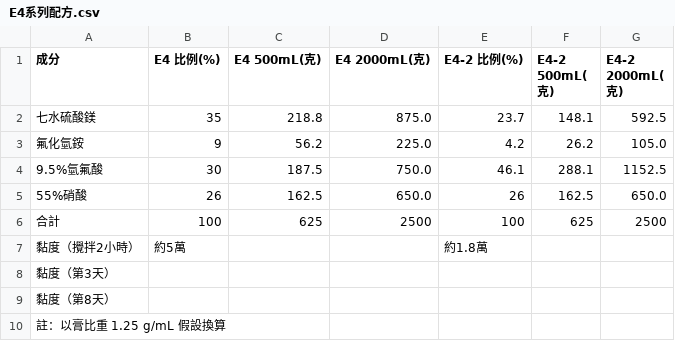
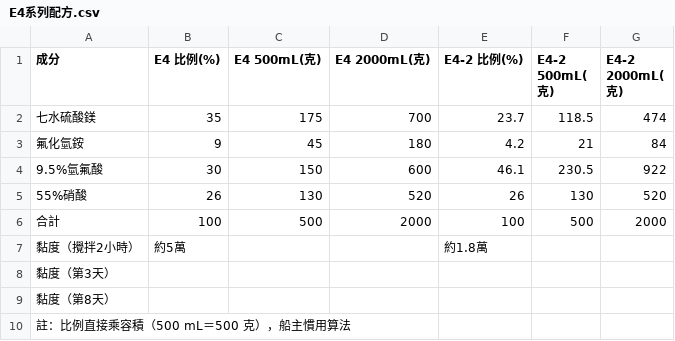
Before and after one commit to f6531kuo-pixel/SUS304, a CSV file: data/E4系列配方.csv, drawn as a sheet; the diff names each change by its address in the sheet, - before the commit and + after, or states it on an @@ line.

```diff
--- a/data/E4系列配方.csv
+++ b/data/E4系列配方.csv
-C2 (E4 500mL(克)): 218.8
+C2 (E4 500mL(克)): 175
-D2 (E4 2000mL(克)): 875.0
+D2 (E4 2000mL(克)): 700
-F2 (E4-2 500mL(克)): 148.1
+F2 (E4-2 500mL(克)): 118.5
-G2 (E4-2 2000mL(克)): 592.5
+G2 (E4-2 2000mL(克)): 474
-C3 (E4 500mL(克)): 56.2
+C3 (E4 500mL(克)): 45
-D3 (E4 2000mL(克)): 225.0
+D3 (E4 2000mL(克)): 180
-F3 (E4-2 500mL(克)): 26.2
+F3 (E4-2 500mL(克)): 21
-G3 (E4-2 2000mL(克)): 105.0
+G3 (E4-2 2000mL(克)): 84
-C4 (E4 500mL(克)): 187.5
+C4 (E4 500mL(克)): 150
-D4 (E4 2000mL(克)): 750.0
+D4 (E4 2000mL(克)): 600
-F4 (E4-2 500mL(克)): 288.1
+F4 (E4-2 500mL(克)): 230.5
-G4 (E4-2 2000mL(克)): 1152.5
+G4 (E4-2 2000mL(克)): 922
-C5 (E4 500mL(克)): 162.5
+C5 (E4 500mL(克)): 130
-D5 (E4 2000mL(克)): 650.0
+D5 (E4 2000mL(克)): 520
-F5 (E4-2 500mL(克)): 162.5
+F5 (E4-2 500mL(克)): 130
-G5 (E4-2 2000mL(克)): 650.0
+G5 (E4-2 2000mL(克)): 520
-C6 (E4 500mL(克)): 625
+C6 (E4 500mL(克)): 500
-D6 (E4 2000mL(克)): 2500
+D6 (E4 2000mL(克)): 2000
-F6 (E4-2 500mL(克)): 625
+F6 (E4-2 500mL(克)): 500
-G6 (E4-2 2000mL(克)): 2500
+G6 (E4-2 2000mL(克)): 2000
-A10 (成分): 註：以膏比重 1.25 g/mL 假設換算
+A10 (成分): 註：比例直接乘容積（500 mL＝500 克），船主慣用算法
```
Also changed, not shown: 3 other files.
